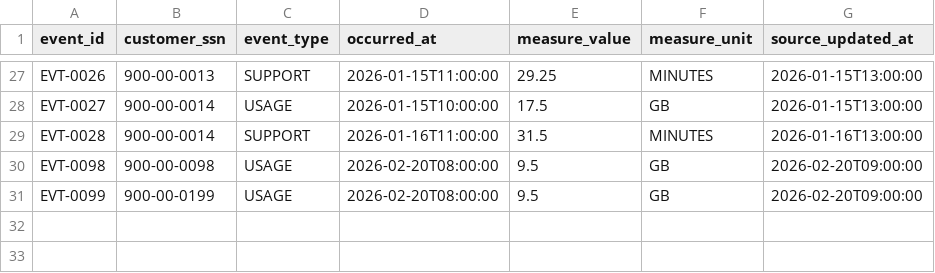
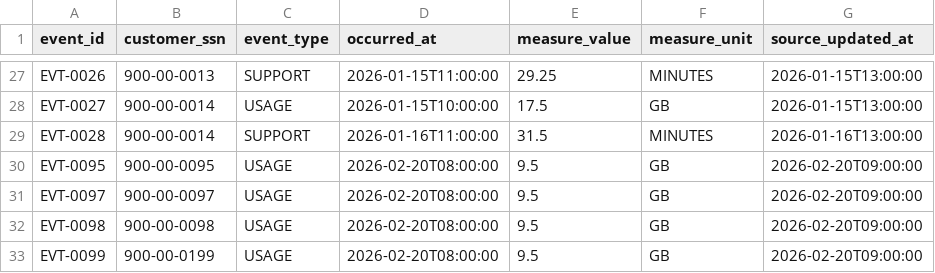
Before and after one commit to MiguelElGallo/bricksgdpr-publi, a CSV file: seeds/customer_events.csv, drawn as a sheet; only a part is shown, gaps mark what is left out.

```diff
--- a/seeds/customer_events.csv
+++ b/seeds/customer_events.csv
@@ -29,2 +29,4 @@ EVT-0027,900-00-0014,USAGE,2026-01-15T10:00:00,17.5,GB,2026-01-15T13:00:00
 EVT-0028,900-00-0014,SUPPORT,2026-01-16T11:00:00,31.5,MINUTES,2026-01-16T13:00:00
+EVT-0095,900-00-0095,USAGE,2026-02-20T08:00:00,9.5,GB,2026-02-20T09:00:00
+EVT-0097,900-00-0097,USAGE,2026-02-20T08:00:00,9.5,GB,2026-02-20T09:00:00
 EVT-0098,900-00-0098,USAGE,2026-02-20T08:00:00,9.5,GB,2026-02-20T09:00:00
```
Also changed, not shown: seeds/customer.csv, seeds/customer_services.csv, 54 other files.
